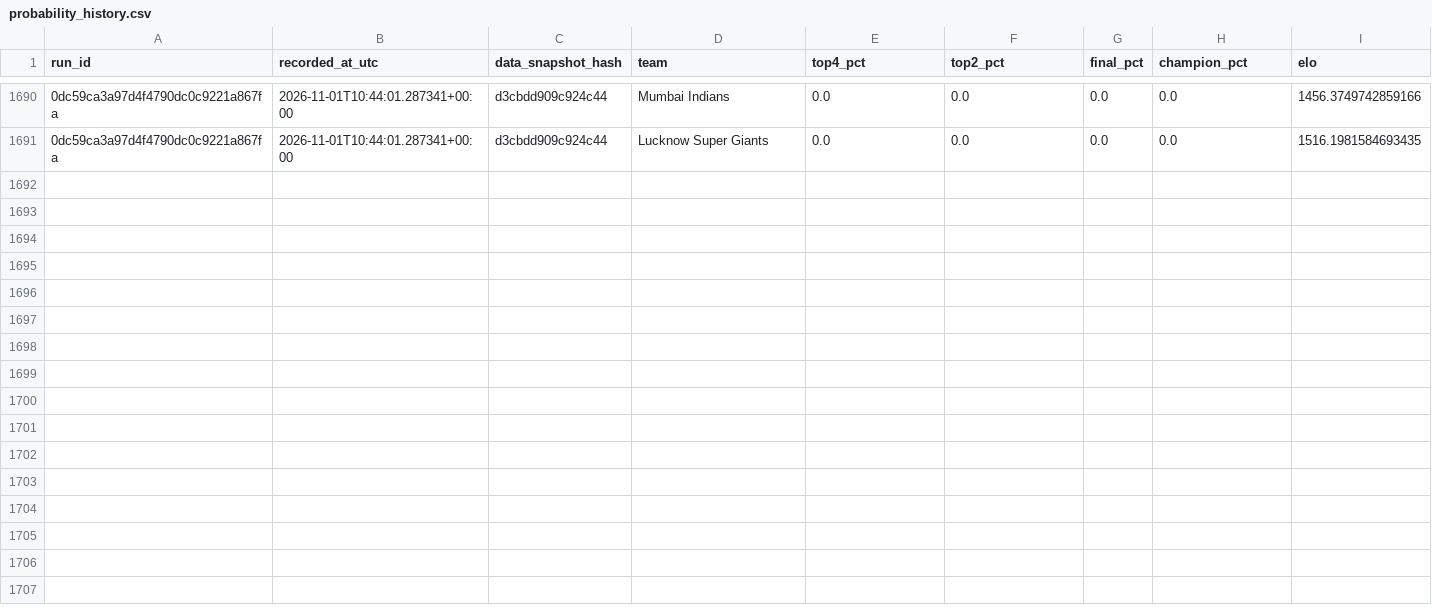
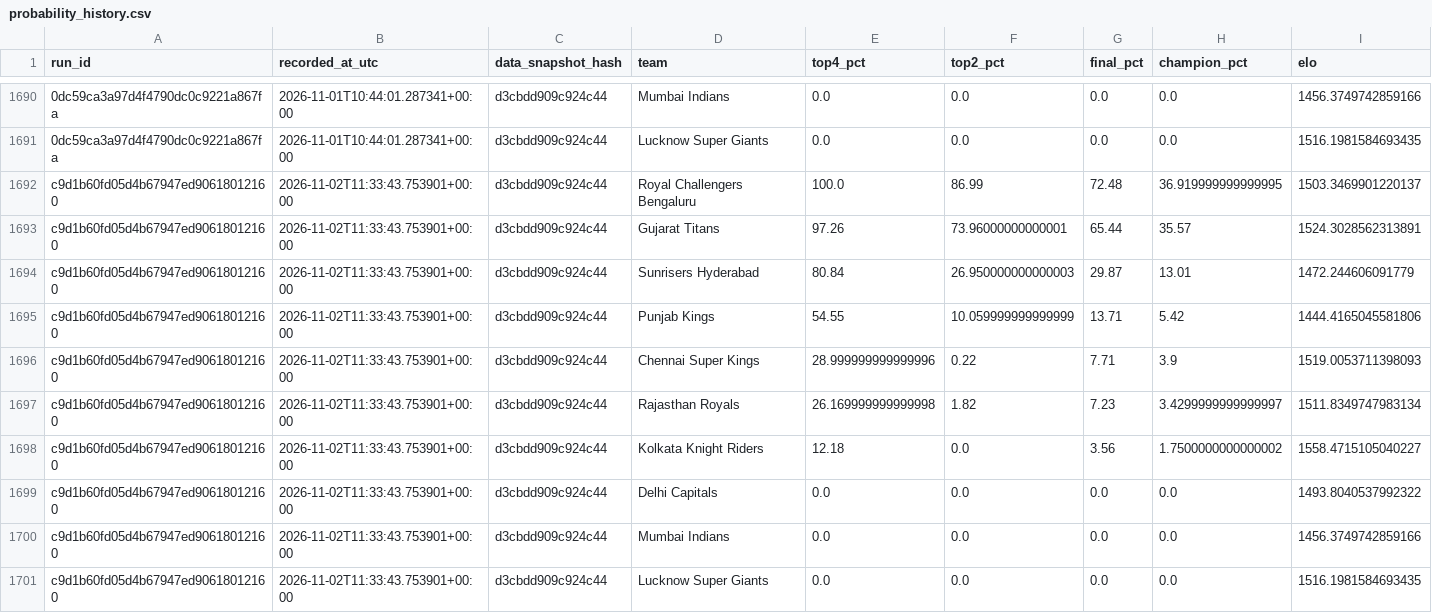
Before and after one commit to Vatsalsrivastava1209/IPL-Predictor, a CSV file: outputs/probability_history.csv, drawn as a sheet; only a part is shown, gaps mark what is left out; the diff names each change by its address in the sheet, - before the commit and + after, or states it on an @@ line.

```diff
--- a/outputs/probability_history.csv
+++ b/outputs/probability_history.csv
+row 1692: c9d1b60fd05d4b67947ed90618012160 | 2026-11-02T11:33:43.753901+00:00 | d3cbdd909c924c44 | Royal Challengers Bengaluru | 100.0 | 86.99 | 72.48 | 36.919999999999995 | 1503.3469901220137
+row 1693: c9d1b60fd05d4b67947ed90618012160 | 2026-11-02T11:33:43.753901+00:00 | d3cbdd909c924c44 | Gujarat Titans | 97.26 | 73.96000000000001 | 65.44 | 35.57 | 1524.3028562313891
+row 1694: c9d1b60fd05d4b67947ed90618012160 | 2026-11-02T11:33:43.753901+00:00 | d3cbdd909c924c44 | Sunrisers Hyderabad | 80.84 | 26.950000000000003 | 29.87 | 13.01 | 1472.244606091779
+row 1695: c9d1b60fd05d4b67947ed90618012160 | 2026-11-02T11:33:43.753901+00:00 | d3cbdd909c924c44 | Punjab Kings | 54.55 | 10.059999999999999 | 13.71 | 5.42 | 1444.4165045581806
+row 1696: c9d1b60fd05d4b67947ed90618012160 | 2026-11-02T11:33:43.753901+00:00 | d3cbdd909c924c44 | Chennai Super Kings | 28.999999999999996 | 0.22 | 7.71 | 3.9 | 1519.0053711398093
+row 1697: c9d1b60fd05d4b67947ed90618012160 | 2026-11-02T11:33:43.753901+00:00 | d3cbdd909c924c44 | Rajasthan Royals | 26.169999999999998 | 1.82 | 7.23 | 3.4299999999999997 | 1511.8349747983134
+row 1698: c9d1b60fd05d4b67947ed90618012160 | 2026-11-02T11:33:43.753901+00:00 | d3cbdd909c924c44 | Kolkata Knight Riders | 12.18 | 0.0 | 3.56 | 1.7500000000000002 | 1558.4715105040227
+row 1699: c9d1b60fd05d4b67947ed90618012160 | 2026-11-02T11:33:43.753901+00:00 | d3cbdd909c924c44 | Delhi Capitals | 0.0 | 0.0 | 0.0 | 0.0 | 1493.8040537992322
+row 1700: c9d1b60fd05d4b67947ed90618012160 | 2026-11-02T11:33:43.753901+00:00 | d3cbdd909c924c44 | Mumbai Indians | 0.0 | 0.0 | 0.0 | 0.0 | 1456.3749742859166
+row 1701: c9d1b60fd05d4b67947ed90618012160 | 2026-11-02T11:33:43.753901+00:00 | d3cbdd909c924c44 | Lucknow Super Giants | 0.0 | 0.0 | 0.0 | 0.0 | 1516.1981584693435
```
Also changed, not shown: outputs/simulation_runs.csv.
